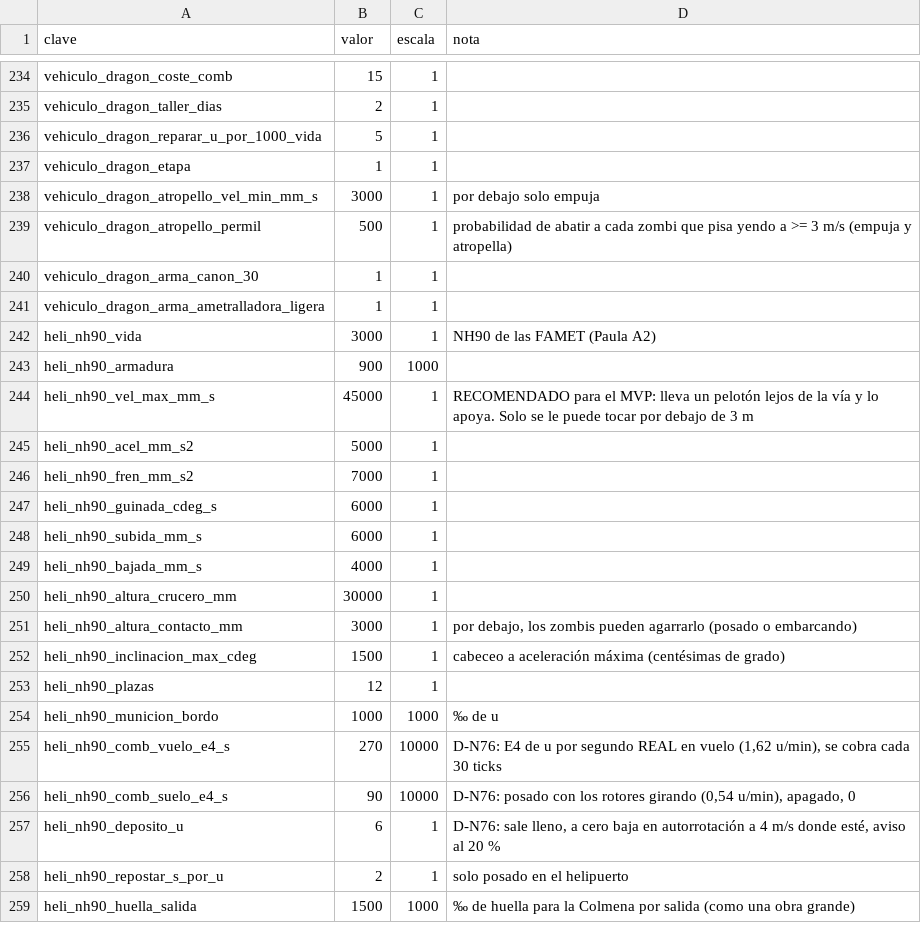
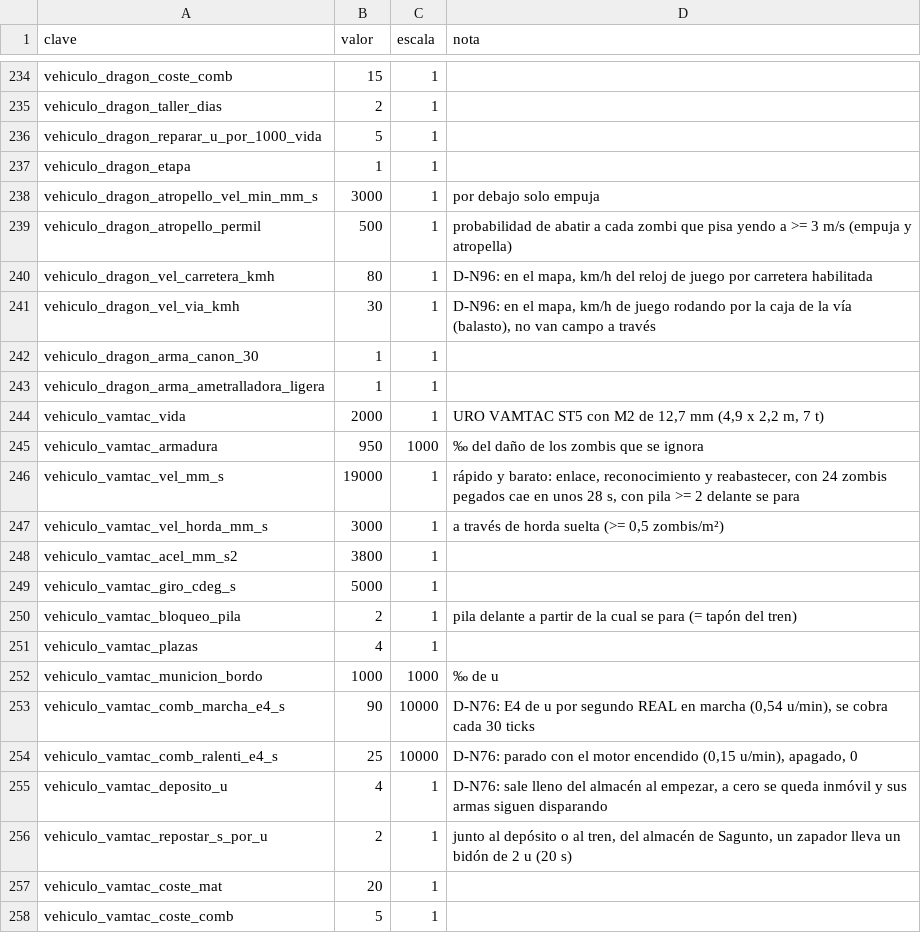
Before and after one commit to HerrKlicova/TBD, a CSV file: Assets/TBD/Data/balance_unidades.csv, drawn as a sheet; only a part is shown, gaps mark what is left out; the shorter side is filled out with more unchanged rows; the diff covers the shown part only; the diff names each change by its address in the sheet, - before the commit and + after, or states it on an @@ line.

```diff
--- a/Assets/TBD/Data/balance_unidades.csv
+++ b/Assets/TBD/Data/balance_unidades.csv
+row 240: vehiculo_dragon_vel_carretera_kmh | 80 | 1 | D-N96: en el mapa, km/h del reloj de juego por carretera habilitada
+row 241: vehiculo_dragon_vel_via_kmh | 30 | 1 | D-N96: en el mapa, km/h de juego rodando por la caja de la vía (balasto), no van campo a través
+row 244: vehiculo_vamtac_vida | 2000 | 1 | URO VAMTAC ST5 con M2 de 12,7 mm (4,9 x 2,2 m, 7 t)
+row 245: vehiculo_vamtac_armadura | 950 | 1000 | ‰ del daño de los zombis que se ignora
+row 246: vehiculo_vamtac_vel_mm_s | 19000 | 1 | rápido y barato: enlace, reconocimiento y reabastecer, con 24 zombis pegados cae en unos 28 s, con pila >= 2 delante se para
+row 247: vehiculo_vamtac_vel_horda_mm_s | 3000 | 1 | a través de horda suelta (>= 0,5 zombis/m²)
+row 248: vehiculo_vamtac_acel_mm_s2 | 3800 | 1
+row 249: vehiculo_vamtac_giro_cdeg_s | 5000 | 1
+row 250: vehiculo_vamtac_bloqueo_pila | 2 | 1 | pila delante a partir de la cual se para (= tapón del tren)
+row 251: vehiculo_vamtac_plazas | 4 | 1
+row 252: vehiculo_vamtac_municion_bordo | 1000 | 1000 | ‰ de u
+row 253: vehiculo_vamtac_comb_marcha_e4_s | 90 | 10000 | D-N76: E4 de u por segundo REAL en marcha (0,54 u/min), se cobra cada 30 ticks
+row 254: vehiculo_vamtac_comb_ralenti_e4_s | 25 | 10000 | D-N76: parado con el motor encendido (0,15 u/min), apagado, 0
+row 255: vehiculo_vamtac_deposito_u | 4 | 1 | D-N76: sale lleno del almacén al empezar, a cero se queda inmóvil y sus armas siguen disparando
+row 256: vehiculo_vamtac_repostar_s_por_u | 2 | 1 | junto al depósito o al tren, del almacén de Sagunto, un zapador lleva un bidón de 2 u (20 s)
+row 257: vehiculo_vamtac_coste_mat | 20 | 1
+row 258: vehiculo_vamtac_coste_comb | 5 | 1
```
Also changed, not shown: 32 added rows and 11 edited cells elsewhere in this file, Assets/TBD/Data/balance_noche.csv, 6 other files.
